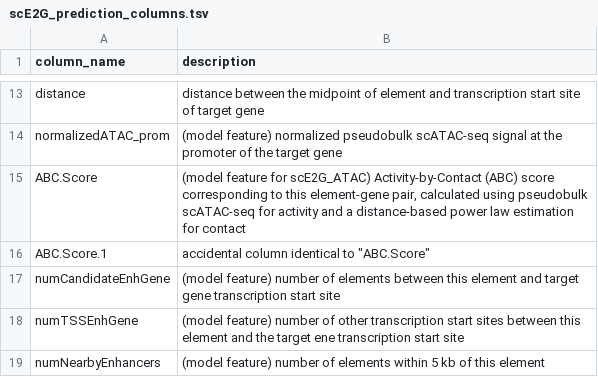
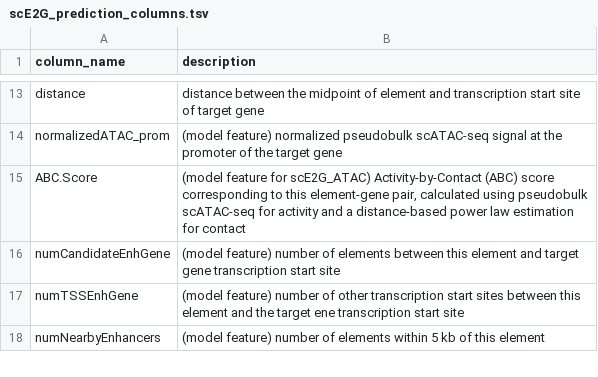
Before and after one commit to anderssonlab/scE2G_analysis, a TSV file: 5.Prediction_Properties/scE2G_prediction_columns.tsv, drawn as a sheet; only a part is shown, gaps mark what is left out; the diff names each change by its address in the sheet, - before the commit and + after, or states it on an @@ line.

Commit message:
remove ABC.Score.1 column

```diff
--- a/5.Prediction_Properties/scE2G_prediction_columns.tsv
+++ b/5.Prediction_Properties/scE2G_prediction_columns.tsv
-row 16: ABC.Score.1 | accidental column identical to "ABC.Score"
```
